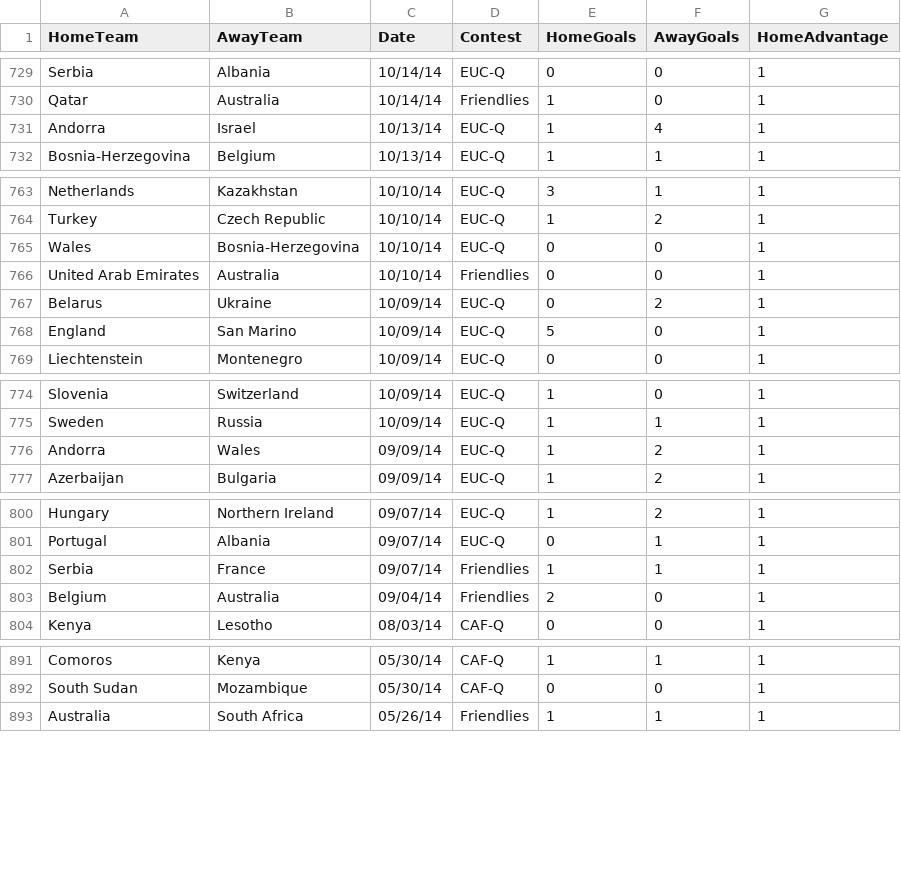
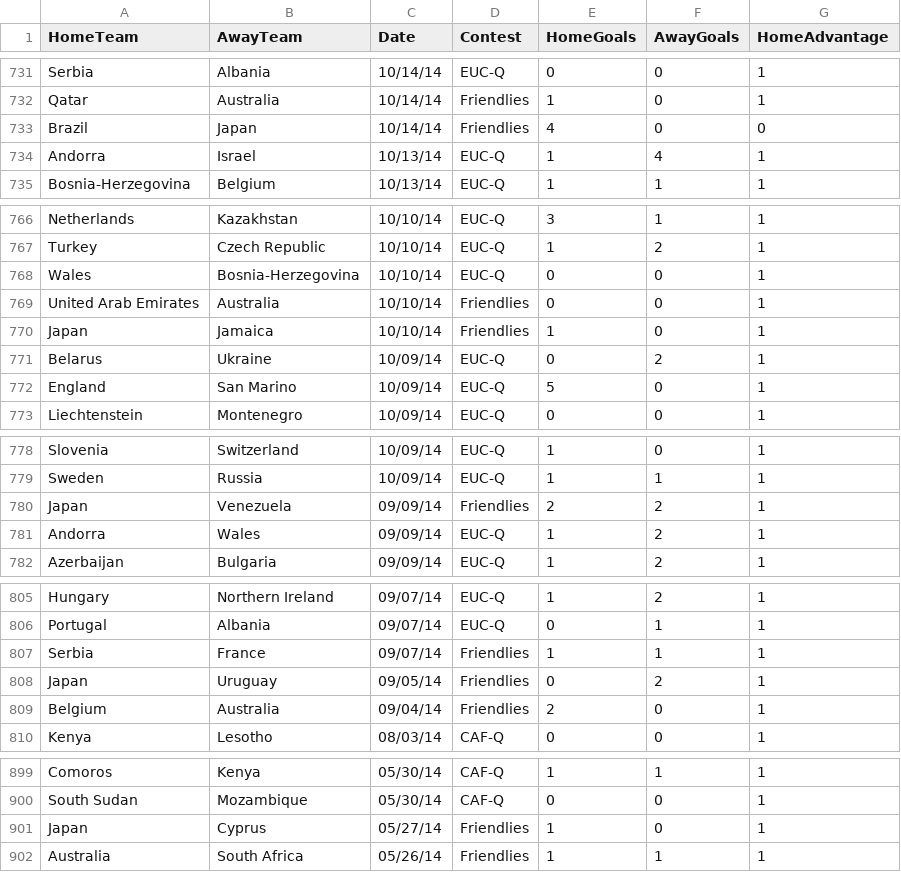
Before and after one commit to thezane/soccer-predictions, a CSV file: data/matches.csv, drawn as a sheet; only a part is shown, gaps mark what is left out; the diff covers the shown part only.

```diff
--- a/data/matches.csv
+++ b/data/matches.csv
@@ -730,2 +732,3 @@ Serbia,Albania,10/14/14,EUC-Q,0,0,1
 Qatar,Australia,10/14/14,Friendlies,1,0,1
+Brazil,Japan,10/14/14,Friendlies,4,0,0
 Andorra,Israel,10/13/14,EUC-Q,1,4,1
@@ -766,2 +769,3 @@ Wales,Bosnia-Herzegovina,10/10/14,EUC-Q,0,0,1
 United Arab Emirates,Australia,10/10/14,Friendlies,0,0,1
+Japan,Jamaica,10/10/14,Friendlies,1,0,1
 Belarus,Ukraine,10/09/14,EUC-Q,0,2,1
@@ -775,2 +779,3 @@ Slovenia,Switzerland,10/09/14,EUC-Q,1,0,1
 Sweden,Russia,10/09/14,EUC-Q,1,1,1
+Japan,Venezuela,09/09/14,Friendlies,2,2,1
 Andorra,Wales,09/09/14,EUC-Q,1,2,1
@@ -802,2 +807,3 @@ Portugal,Albania,09/07/14,EUC-Q,0,1,1
 Serbia,France,09/07/14,Friendlies,1,1,1
+Japan,Uruguay,09/05/14,Friendlies,0,2,1
 Belgium,Australia,09/04/14,Friendlies,2,0,1
@@ -892,2 +900,3 @@ Comoros,Kenya,05/30/14,CAF-Q,1,1,1
 South Sudan,Mozambique,05/30/14,CAF-Q,0,0,1
+Japan,Cyprus,05/27/14,Friendlies,1,0,1
 Australia,South Africa,05/26/14,Friendlies,1,1,1
```
Also changed, not shown: 16 added rows elsewhere in this file, 4 other files.
